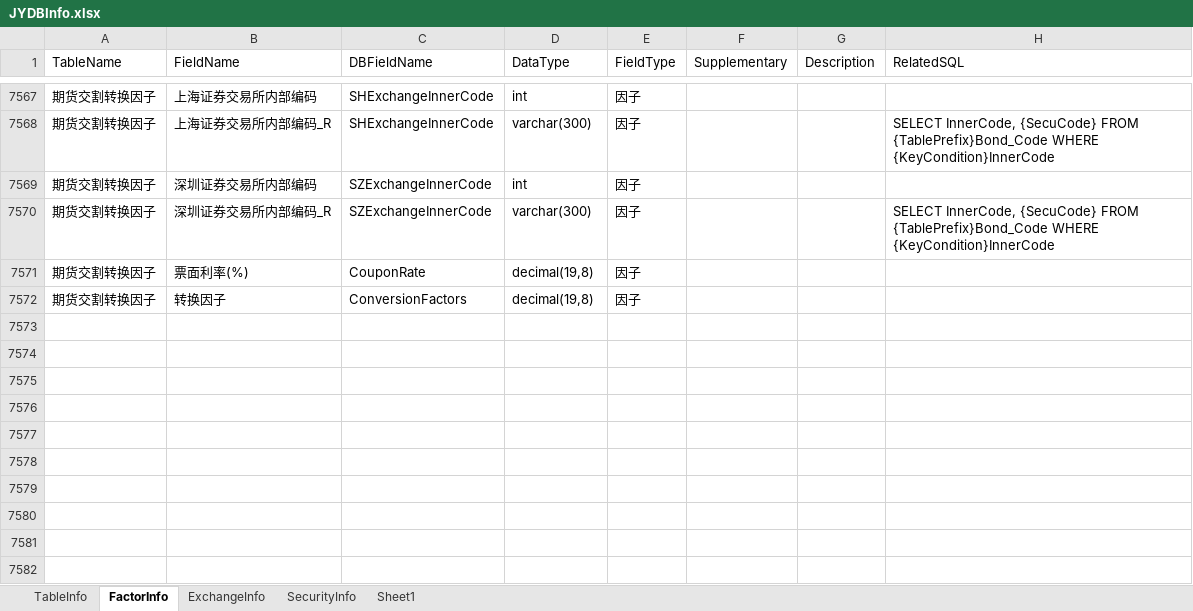
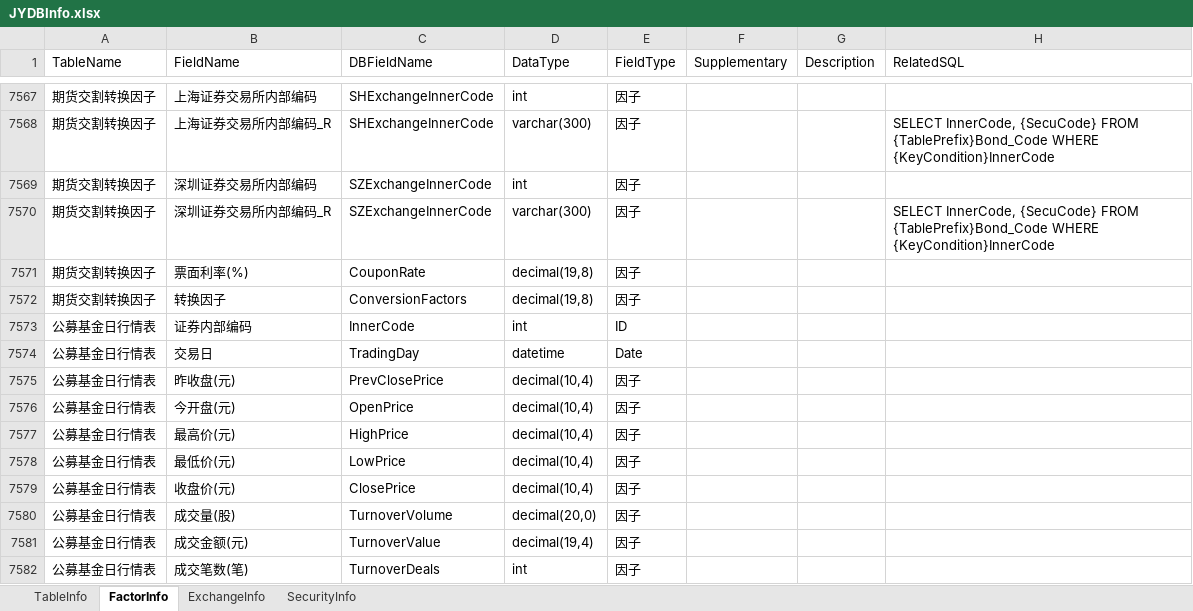
Before and after one commit to Scorpi000/QuantStudio, an Excel workbook: QuantStudio/Resource/JYDBInfo.xlsx, sheet FactorInfo, drawn as a sheet; only a part is shown, gaps mark what is left out; values as stored, in another font and other column widths than the file's, no borders; the diff names each change by its address in the sheet, - before the commit and + after, or states it on an @@ line.

Commit message:
常规补丁

```diff
--- a/QuantStudio/Resource/JYDBInfo.xlsx (sheet FactorInfo)
+++ b/QuantStudio/Resource/JYDBInfo.xlsx (sheet FactorInfo)
-sheet tab: Sheet1
+row 7573: 公募基金日行情表 | 证券内部编码 | InnerCode | int | ID
+row 7574: 公募基金日行情表 | 交易日 | TradingDay | datetime | Date
+row 7575: 公募基金日行情表 | 昨收盘(元) | PrevClosePrice | decimal(10,4) | 因子
+row 7576: 公募基金日行情表 | 今开盘(元) | OpenPrice | decimal(10,4) | 因子
+row 7577: 公募基金日行情表 | 最高价(元) | HighPrice | decimal(10,4) | 因子
+row 7578: 公募基金日行情表 | 最低价(元) | LowPrice | decimal(10,4) | 因子
+row 7579: 公募基金日行情表 | 收盘价(元) | ClosePrice | decimal(10,4) | 因子
+row 7580: 公募基金日行情表 | 成交量(股) | TurnoverVolume | decimal(20,0) | 因子
+row 7581: 公募基金日行情表 | 成交金额(元) | TurnoverValue | decimal(19,4) | 因子
+row 7582: 公募基金日行情表 | 成交笔数(笔) | TurnoverDeals | int | 因子
```
Also changed, not shown: sheet TableInfo.
